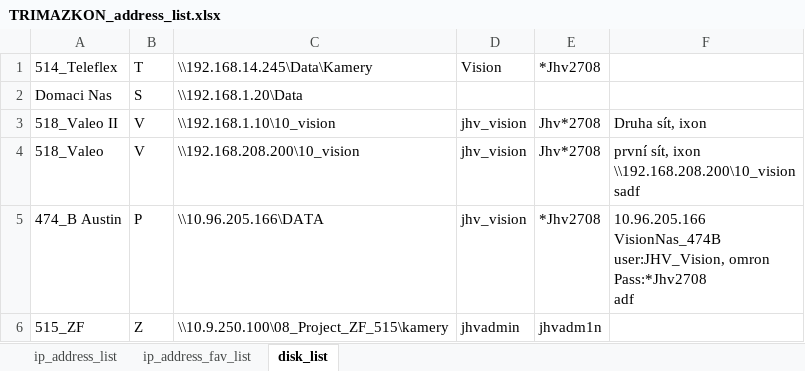
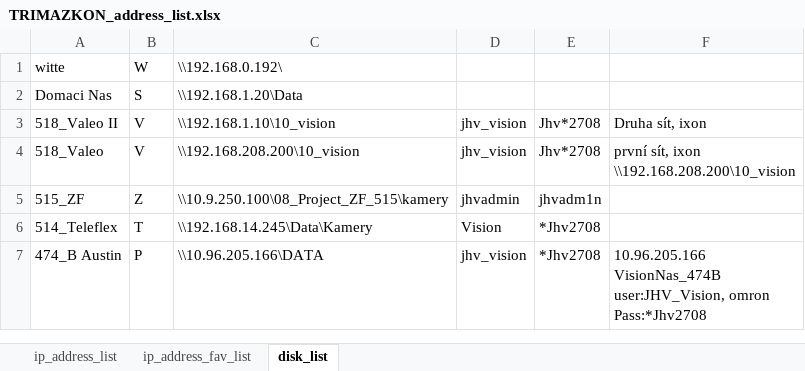
Before and after one commit to Jakubhl/Work, an Excel workbook: TRIMAZKON/TRIMAZKON_address_list.xlsx, sheet disk_list, drawn as a sheet; values as stored, in another font and other column widths than the file's, no borders; removed rows and columns are numbered as before the commit, all else as after; ↵ is a line break in a cell; the diff names each change by its address in the sheet, - before the commit and + after, or states it on an @@ line.

```diff
--- a/TRIMAZKON/TRIMAZKON_address_list.xlsx (sheet disk_list)
+++ b/TRIMAZKON/TRIMAZKON_address_list.xlsx (sheet disk_list)
+row 1: witte | W | \\192.168.0.192\
-F4: …ixon ↵ \\192.168.208.200\10_vision ↵ sadf
+F4: …ixon ↵ \\192.168.208.200\10_vision
-row 5: 474_B Austin | P | \\10.96.205.166\DATA | jhv_vision | *Jhv2708 | 10.96.205.166 ↵ VisionNas_474B ↵ user:JHV_Vision, omron ↵ Pass:*Jhv2708 ↵ adf
@@ row 1 moved to row 6: 514_Teleflex @@
+row 7: 474_B Austin | P | \\10.96.205.166\DATA | jhv_vision | *Jhv2708 | 10.96.205.166 ↵ VisionNas_474B ↵ user:JHV_Vision, omron ↵ Pass:*Jhv2708
```
Also changed, not shown: sheet ip_address_list, 8 other files.
